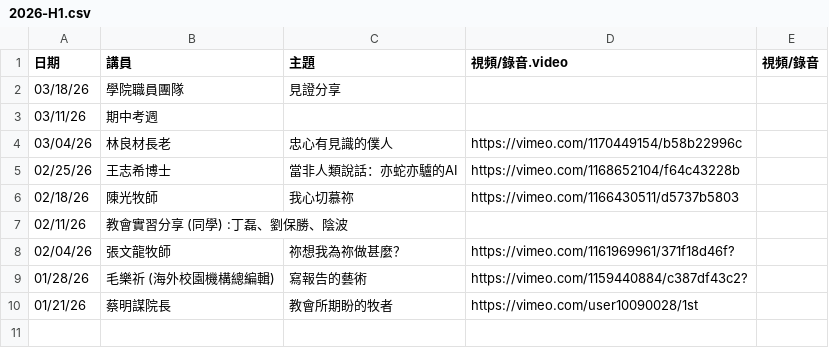
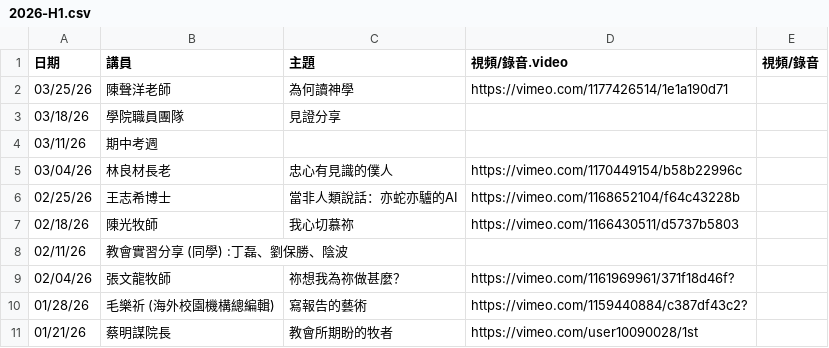
Before and after one commit to cwts-edu/cwts-web, a CSV file: src/content/csv/assembly/2026-H1.csv, drawn as a sheet; the diff names each change by its address in the sheet, - before the commit and + after, or states it on an @@ line.

Commit message:
Update assembly files

```diff
--- a/src/content/csv/assembly/2026-H1.csv
+++ b/src/content/csv/assembly/2026-H1.csv
+row 2: 03/25/26 | 陳聲洋老師 | 為何讀神學 | https://vimeo.com/1177426514/1e1a190d71
```
Also changed, not shown: src/content/csv/assembly/upcoming.csv.
